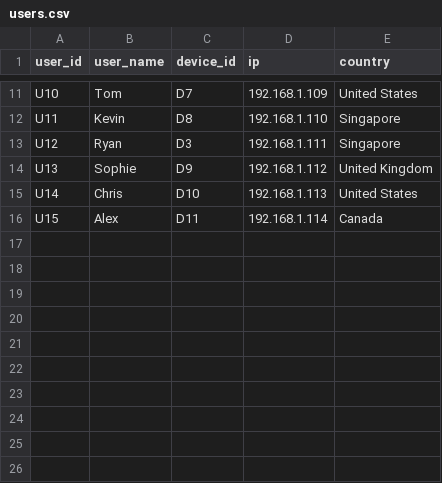
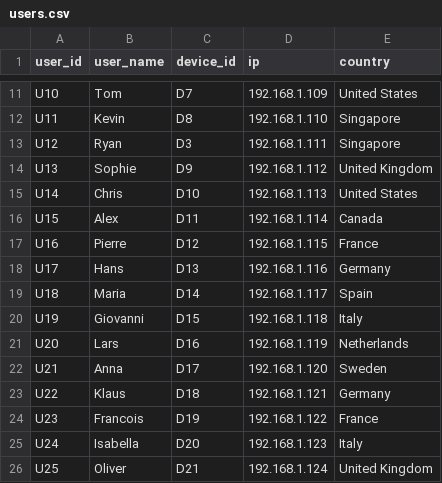
Before and after one commit to LuxinZhang902/Durin, a CSV file: data/users.csv, drawn as a sheet; only a part is shown, gaps mark what is left out.

```diff
--- a/data/users.csv
+++ b/data/users.csv
@@ -16 +16,11 @@ U14,Chris,D10,192.168.1.113,United States
 U15,Alex,D11,192.168.1.114,Canada
+U16,Pierre,D12,192.168.1.115,France
+U17,Hans,D13,192.168.1.116,Germany
+U18,Maria,D14,192.168.1.117,Spain
+U19,Giovanni,D15,192.168.1.118,Italy
+U20,Lars,D16,192.168.1.119,Netherlands
+U21,Anna,D17,192.168.1.120,Sweden
+U22,Klaus,D18,192.168.1.121,Germany
+U23,Francois,D19,192.168.1.122,France
+U24,Isabella,D20,192.168.1.123,Italy
+U25,Oliver,D21,192.168.1.124,United Kingdom
```
Also changed, not shown: data/transactions.csv, 4 other files.
